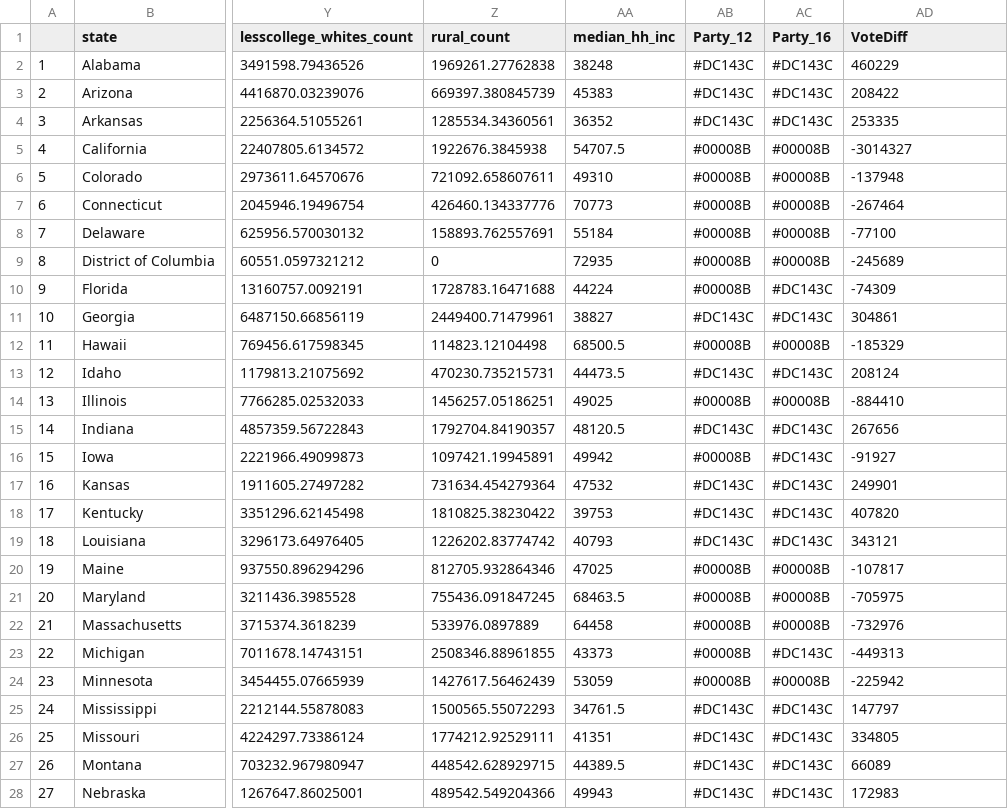
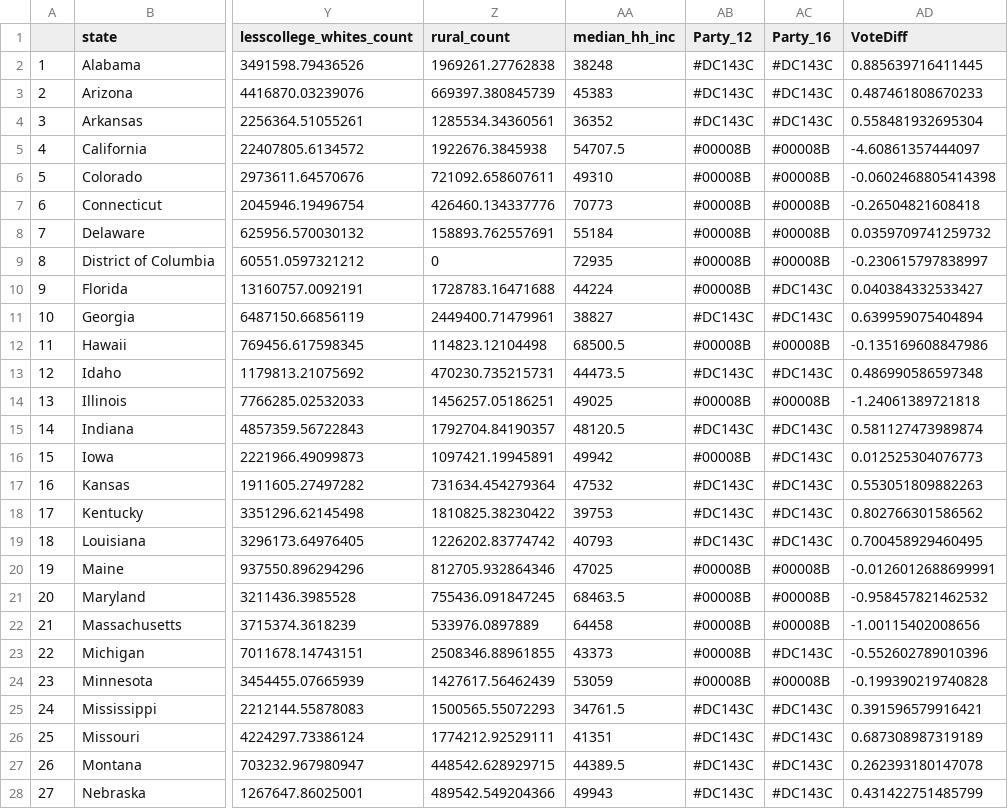
Before and after one commit to poluskg/FIT3179, a CSV file: Assignment_2/data/divergingColourData.csv, drawn as a sheet; only a part is shown, gaps mark what is left out; the diff covers the shown part only; the diff names each change by its address in the sheet, - before the commit and + after, or states it on an @@ line.

Commit message:
Add files via upload

```diff
--- a/Assignment_2/data/divergingColourData.csv
+++ b/Assignment_2/data/divergingColourData.csv
-AD2 (VoteDiff): 460229
+AD2 (VoteDiff): 0.885639716411445
-AD3 (VoteDiff): 208422
+AD3 (VoteDiff): 0.487461808670233
-AD4 (VoteDiff): 253335
+AD4 (VoteDiff): 0.558481932695304
-AD5 (VoteDiff): -3014327
+AD5 (VoteDiff): -4.60861357444097
-AD6 (VoteDiff): -137948
+AD6 (VoteDiff): -0.0602468805414398
-AD7 (VoteDiff): -267464
+AD7 (VoteDiff): -0.26504821608418
-AD8 (VoteDiff): -77100
+AD8 (VoteDiff): 0.0359709741259732
-AD9 (VoteDiff): -245689
+AD9 (VoteDiff): -0.230615797838997
-AD10 (VoteDiff): -74309
+AD10 (VoteDiff): 0.040384332533427
-AD11 (VoteDiff): 304861
+AD11 (VoteDiff): 0.639959075404894
-AD12 (VoteDiff): -185329
+AD12 (VoteDiff): -0.135169608847986
-AD13 (VoteDiff): 208124
+AD13 (VoteDiff): 0.486990586597348
-AD14 (VoteDiff): -884410
+AD14 (VoteDiff): -1.24061389721818
-AD15 (VoteDiff): 267656
+AD15 (VoteDiff): 0.581127473989874
-AD16 (VoteDiff): -91927
+AD16 (VoteDiff): 0.012525304076773
-AD17 (VoteDiff): 249901
+AD17 (VoteDiff): 0.553051809882263
-AD18 (VoteDiff): 407820
+AD18 (VoteDiff): 0.802766301586562
-AD19 (VoteDiff): 343121
+AD19 (VoteDiff): 0.700458929460495
-AD20 (VoteDiff): -107817
+AD20 (VoteDiff): -0.0126012688699991
-AD21 (VoteDiff): -705975
+AD21 (VoteDiff): -0.958457821462532
-AD22 (VoteDiff): -732976
+AD22 (VoteDiff): -1.00115402008656
-AD23 (VoteDiff): -449313
+AD23 (VoteDiff): -0.552602789010396
-AD24 (VoteDiff): -225942
+AD24 (VoteDiff): -0.199390219740828
-AD25 (VoteDiff): 147797
+AD25 (VoteDiff): 0.391596579916421
-AD26 (VoteDiff): 334805
+AD26 (VoteDiff): 0.687308987319189
-AD27 (VoteDiff): 66089
+AD27 (VoteDiff): 0.262393180147078
-AD28 (VoteDiff): 172983
+AD28 (VoteDiff): 0.431422751485799
```
Also changed, not shown: 23 edited cells elsewhere in this file.
